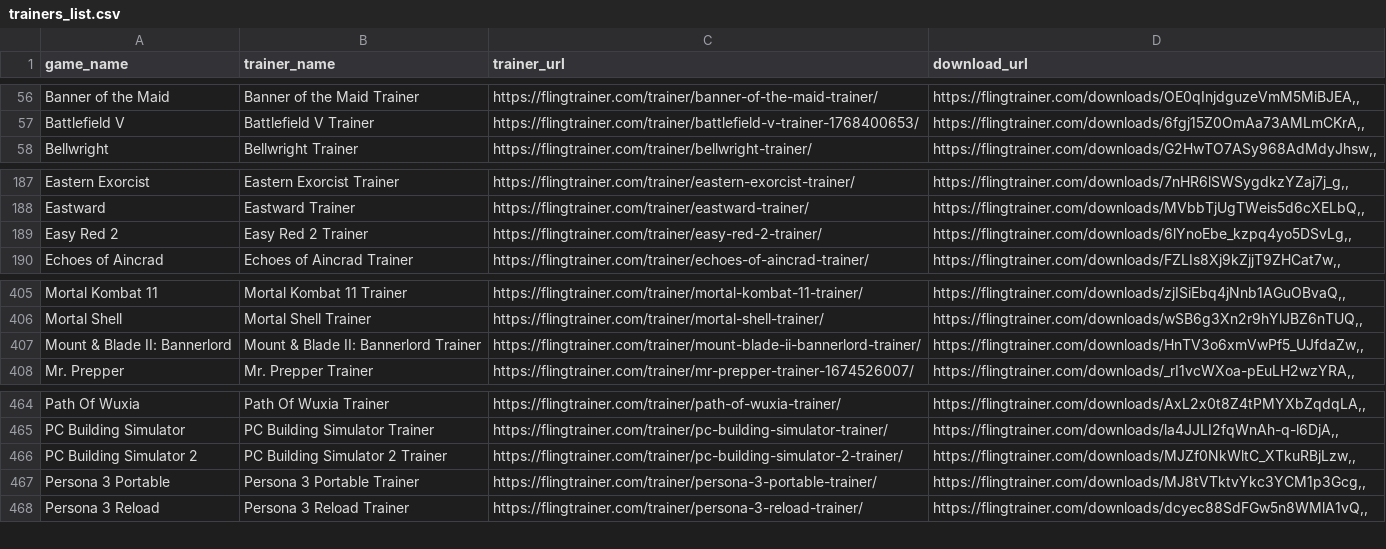
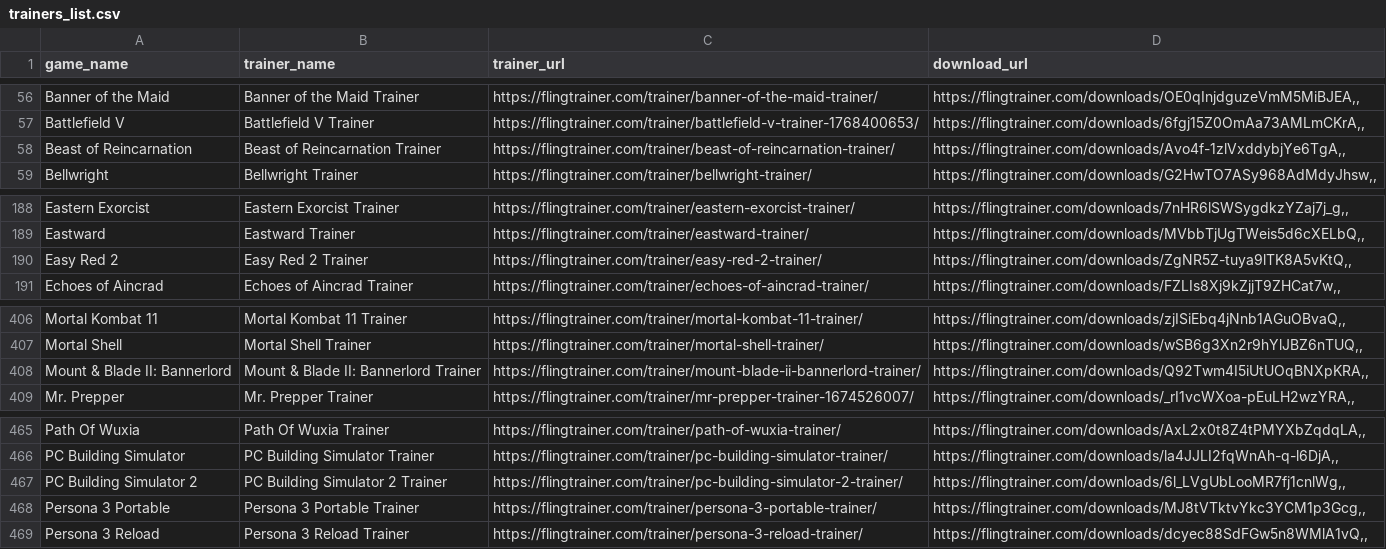
Before and after one commit to Karasukaigan/game-trainer-manager, a CSV file: app/resources/trainers_list.csv, drawn as a sheet; only a part is shown, gaps mark what is left out.

Commit message:
Update trainers_list.csv

```diff
--- a/app/resources/trainers_list.csv
+++ b/app/resources/trainers_list.csv
@@ -57,2 +57,3 @@ Banner of the Maid,Banner of the Maid Trainer,https://flingtrainer.com/trainer/b
 Battlefield V,Battlefield V Trainer,https://flingtrainer.com/trainer/battlefield-v-trainer-1768400653/,"https://flingtrainer.com/downloads/6fgj15Z0OmAa73AMLmCKrA,,"
+Beast of Reincarnation,Beast of Reincarnation Trainer,https://flingtrainer.com/trainer/beast-of-reincarnation-trainer/,"https://flingtrainer.com/downloads/Avo4f-1zlVxddybjYe6TgA,,"
 Bellwright,Bellwright Trainer,https://flingtrainer.com/trainer/bellwright-trainer/,"https://flingtrainer.com/downloads/G2HwTO7ASy968AdMdyJhsw,,"
@@ -188,3 +189,3 @@ Eastern Exorcist,Eastern Exorcist Trainer,https://flingtrainer.com/trainer/easte
 Eastward,Eastward Trainer,https://flingtrainer.com/trainer/eastward-trainer/,"https://flingtrainer.com/downloads/MVbbTjUgTWeis5d6cXELbQ,,"
-Easy Red 2,Easy Red 2 Trainer,https://flingtrainer.com/trainer/easy-red-2-trainer/,"https://flingtrainer.com/downloads/6lYnoEbe_kzpq4yo5DSvLg,,"
+Easy Red 2,Easy Red 2 Trainer,https://flingtrainer.com/trainer/easy-red-2-trainer/,"https://flingtrainer.com/downloads/ZgNR5Z-tuya9lTK8A5vKtQ,,"
 Echoes of Aincrad,Echoes of Aincrad Trainer,https://flingtrainer.com/trainer/echoes-of-aincrad-trainer/,"https://flingtrainer.com/downloads/FZLIs8Xj9kZjjT9ZHCat7w,,"
@@ -406,3 +407,3 @@ Mortal Kombat 11,Mortal Kombat 11 Trainer,https://flingtrainer.com/trainer/morta
 Mortal Shell,Mortal Shell Trainer,https://flingtrainer.com/trainer/mortal-shell-trainer/,"https://flingtrainer.com/downloads/wSB6g3Xn2r9hYlJBZ6nTUQ,,"
-Mount & Blade II: Bannerlord,Mount & Blade II: Bannerlord Trainer,https://flingtrainer.com/trainer/mount-blade-ii-bannerlord-trainer/,"https://flingtrainer.com/downloads/HnTV3o6xmVwPf5_UJfdaZw,,"
+Mount & Blade II: Bannerlord,Mount & Blade II: Bannerlord Trainer,https://flingtrainer.com/trainer/mount-blade-ii-bannerlord-trainer/,"https://flingtrainer.com/downloads/Q92Twm4I5iUtUOqBNXpKRA,,"
 Mr. Prepper,Mr. Prepper Trainer,https://flingtrainer.com/trainer/mr-prepper-trainer-1674526007/,"https://flingtrainer.com/downloads/_rI1vcWXoa-pEuLH2wzYRA,,"
@@ -465,3 +466,3 @@ Path Of Wuxia,Path Of Wuxia Trainer,https://flingtrainer.com/trainer/path-of-wux
 PC Building Simulator,PC Building Simulator Trainer,https://flingtrainer.com/trainer/pc-building-simulator-trainer/,"https://flingtrainer.com/downloads/la4JJLI2fqWnAh-q-l6DjA,,"
-PC Building Simulator 2,PC Building Simulator 2 Trainer,https://flingtrainer.com/trainer/pc-building-simulator-2-trainer/,"https://flingtrainer.com/downloads/MJZf0NkWltC_XTkuRBjLzw,,"
+PC Building Simulator 2,PC Building Simulator 2 Trainer,https://flingtrainer.com/trainer/pc-building-simulator-2-trainer/,"https://flingtrainer.com/downloads/6l_LVgUbLooMR7fj1cnlWg,,"
 Persona 3 Portable,Persona 3 Portable Trainer,https://flingtrainer.com/trainer/persona-3-portable-trainer/,"https://flingtrainer.com/downloads/MJ8tVTktvYkc3YCM1p3Gcg,,"
```
